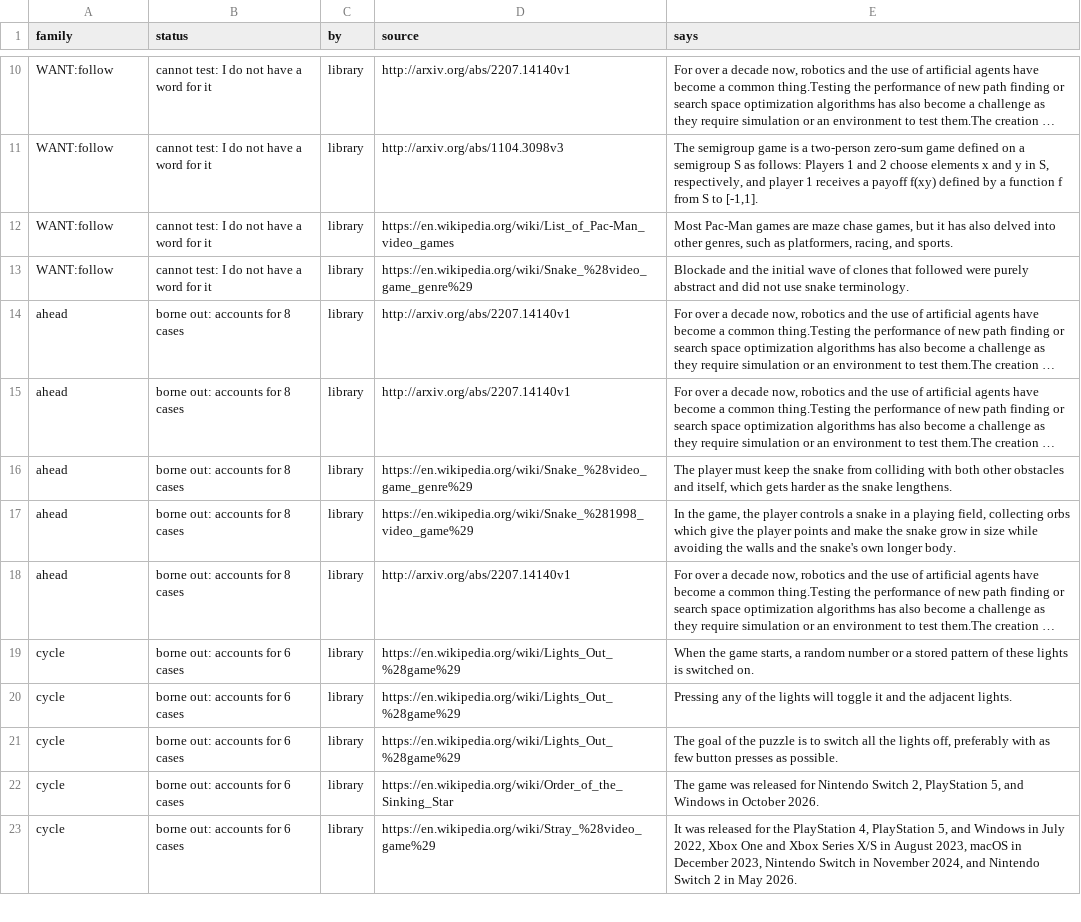
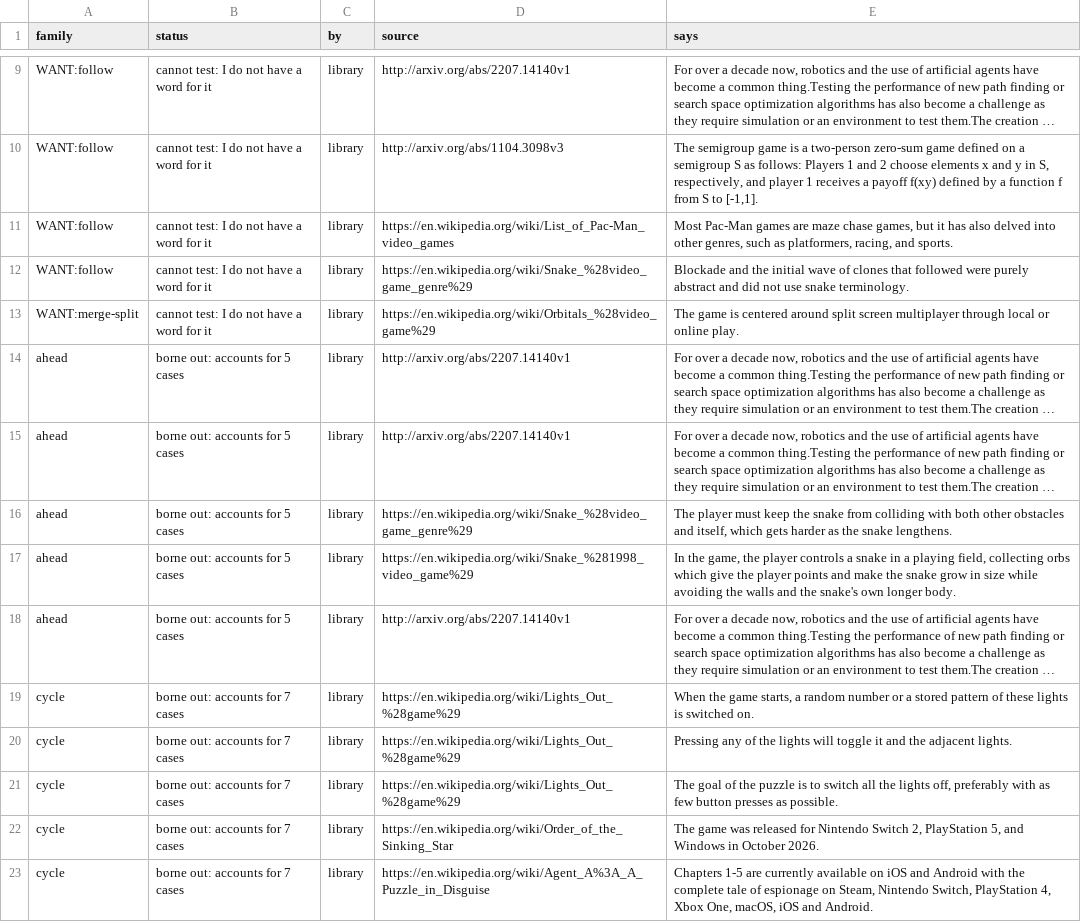
Before and after one commit to pra-ji-moh/ciall, a TSV file: child/library/claims.tsv, drawn as a sheet; only a part is shown, gaps mark what is left out; long unchanged cells end in …; the diff covers the shown part only; the diff names each change by its address in the sheet, - before the commit and + after, or states it on an @@ line.

```diff
--- a/child/library/claims.tsv
+++ b/child/library/claims.tsv
+row 13: WANT:merge-split | cannot test: I do not have a word for it | library | https://en.wikipedia.org/wiki/Orbitals_%28video_game%29 | The game is centered around split screen multiplayer through local or online play.
-B14:B18 (status): borne out: accounts for 8 cases
+B14:B18 (status): borne out: accounts for 5 cases
-B19:B23 (status): borne out: accounts for 6 cases
+B19:B23 (status): borne out: accounts for 7 cases
-D23 (source): https://en.wikipedia.org/wiki/Stray_%28video_game%29
+D23 (source): https://en.wikipedia.org/wiki/Agent_A%3A_A_Puzzle_in_Disguise
-E23 (says): It was released for the PlayStation 4, PlayStation 5, and Windows in July 2022, Xbox One and Xbox Series X/S in August 2023, macOS in December 2023, Nintendo Switch in November 2024, and Nintendo Switch 2 in May 2026.
+E23 (says): Chapters 1-5 are currently available on iOS and Android with the complete tale of espionage on Steam, Nintendo Switch, PlayStation 4, Xbox One, macOS, iOS and Android.
```
Also changed, not shown: 1 removed row and 11 edited cells elsewhere in this file, child/archive.tsv, child/goal_kinds.tsv, 16 other files.
